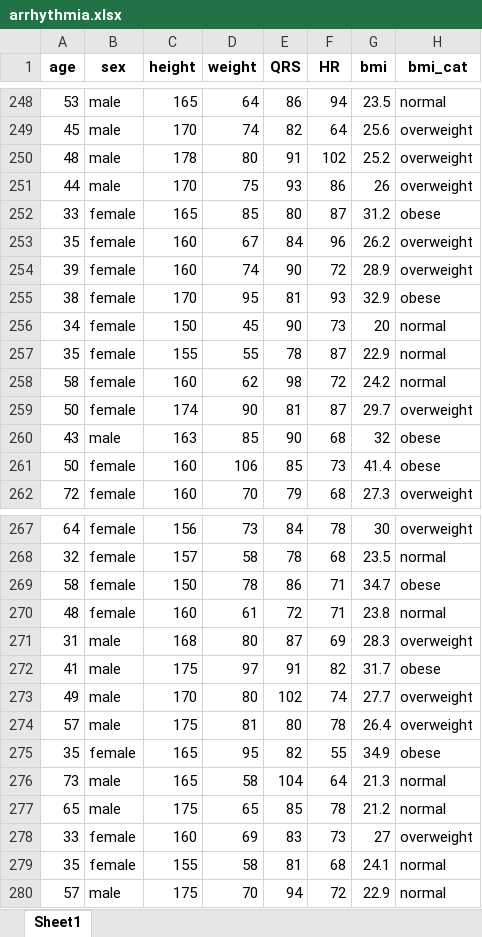
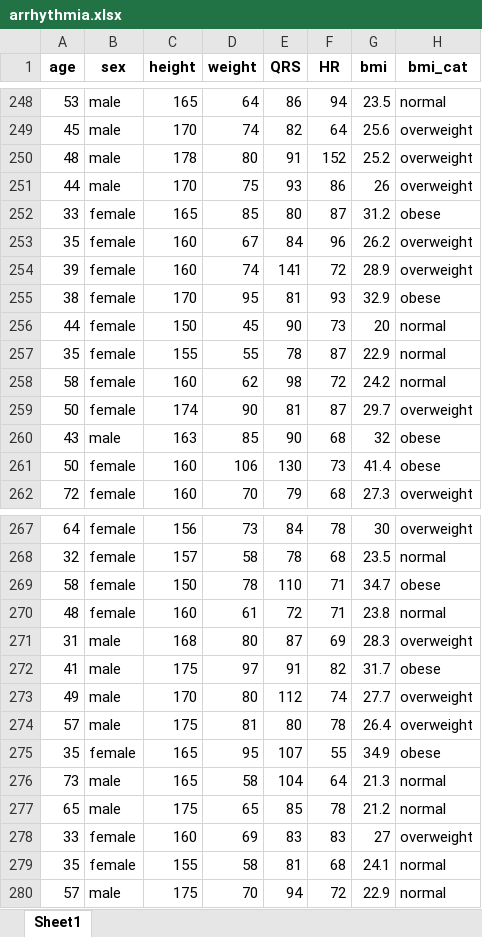
Before and after one commit to bougioukas/basic_stats_R, an Excel workbook: data/arrhythmia.xlsx, sheet Sheet1, drawn as a sheet; only a part is shown, gaps mark what is left out; values as stored, in another font and other column widths than the file's, no borders; the diff covers the shown part only; the diff names each change by its address in the sheet, - before the commit and + after, or states it on an @@ line.

```diff
--- a/data/arrhythmia.xlsx (sheet Sheet1)
+++ b/data/arrhythmia.xlsx (sheet Sheet1)
-F250 (HR): 102
+F250 (HR): 152
-E254 (QRS): 90
+E254 (QRS): 141
-A256 (age): 34
+A256 (age): 44
-E261 (QRS): 85
+E261 (QRS): 130
-E269 (QRS): 86
+E269 (QRS): 110
-E273 (QRS): 102
+E273 (QRS): 112
-E275 (QRS): 82
+E275 (QRS): 107
-F278 (HR): 73
+F278 (HR): 83
```
Also changed, not shown: 51 edited cells elsewhere in this sheet, 56 other files.
